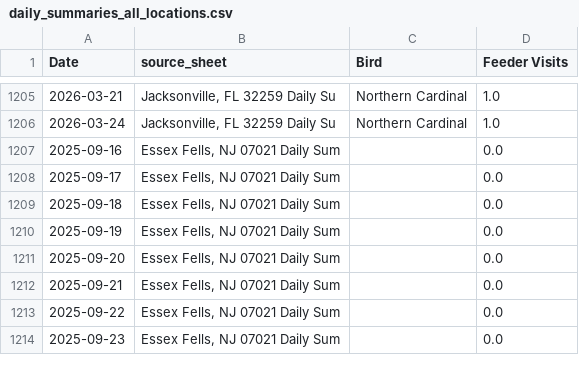
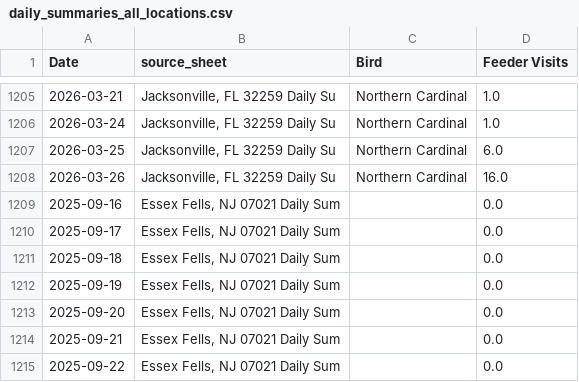
Before and after one commit to david-j-cox/backyard-ecology, a CSV file: data/daily_summaries_all_locations.csv, drawn as a sheet; only a part is shown, gaps mark what is left out; the shorter side is filled out with more unchanged rows.

```diff
--- a/data/daily_summaries_all_locations.csv
+++ b/data/daily_summaries_all_locations.csv
@@ -1206,2 +1206,4 @@ Date,source_sheet,Bird,Feeder Visits
 2026-03-24,"Jacksonville, FL 32259 Daily Su",Northern Cardinal,1.0
+2026-03-25,"Jacksonville, FL 32259 Daily Su",Northern Cardinal,6.0
+2026-03-26,"Jacksonville, FL 32259 Daily Su",Northern Cardinal,16.0
 2025-09-16,"Essex Fells, NJ 07021 Daily Sum",,0.0
```
Also changed, not shown: data/birdcast_data.csv, 21 other files.
